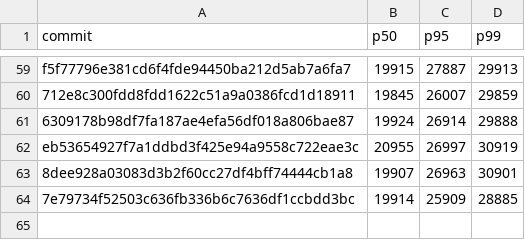
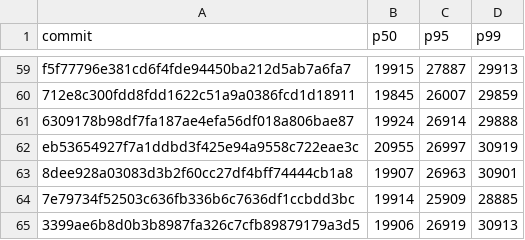
Before and after one commit to nanvix/nanvix, a CSV file: data/baremetal/nanvix_bench_boot_time_standalone_microvm_X64.csv, drawn as a sheet; only a part is shown, gaps mark what is left out.

```diff
--- a/data/baremetal/nanvix_bench_boot_time_standalone_microvm_X64.csv
+++ b/data/baremetal/nanvix_bench_boot_time_standalone_microvm_X64.csv
@@ -64 +64,2 @@ eb53654927f7a1ddbd3f425e94a9558c722eae3c,20955,26997,30919
 7e79734f52503c636fb336b6c7636df1ccbdd3bc,19914,25909,28885
+3399ae6b8d0b3b8987fa326c7cfb89879179a3d5,19906,26919,30913
```
Also changed, not shown: data/baremetal/nanvix_bench_snapshot_restore_standalone_microvm_X64.csv, data/baremetal/nanvix_bench_vfs_bench_standalone_microvm_X64.csv, 5 other files.
